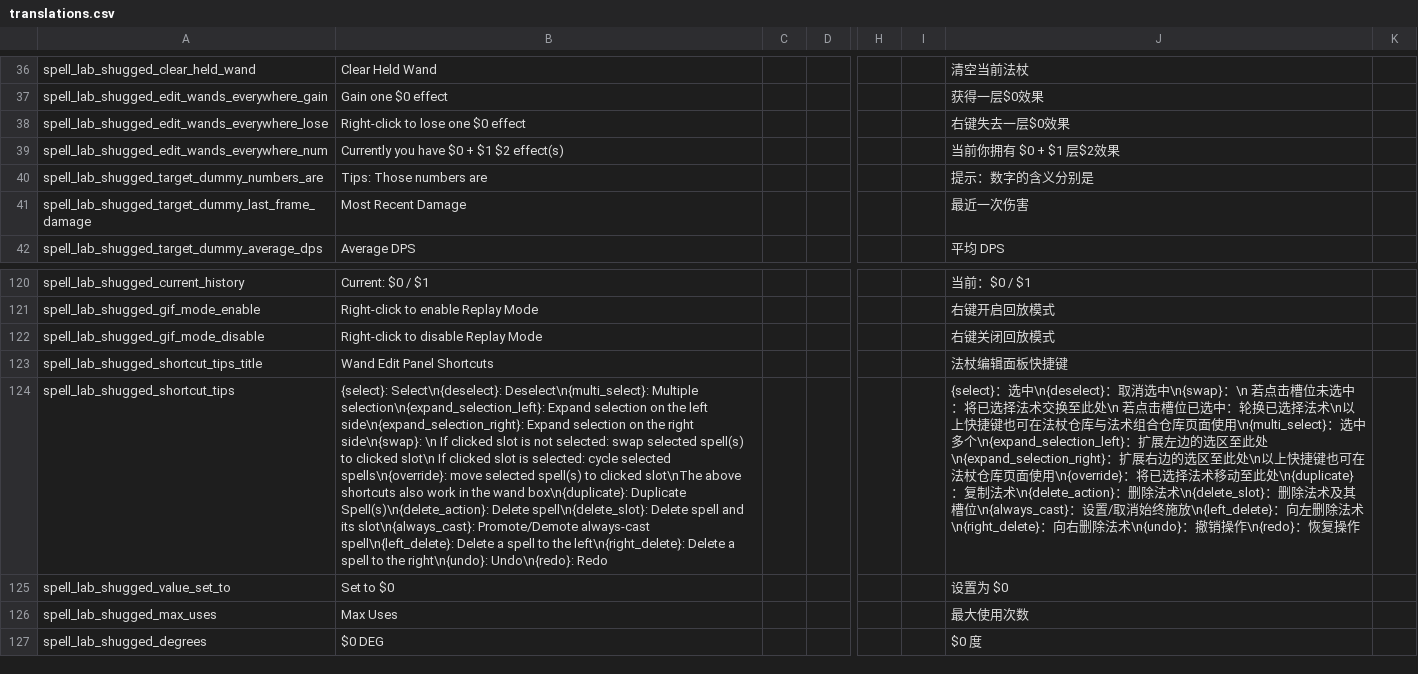
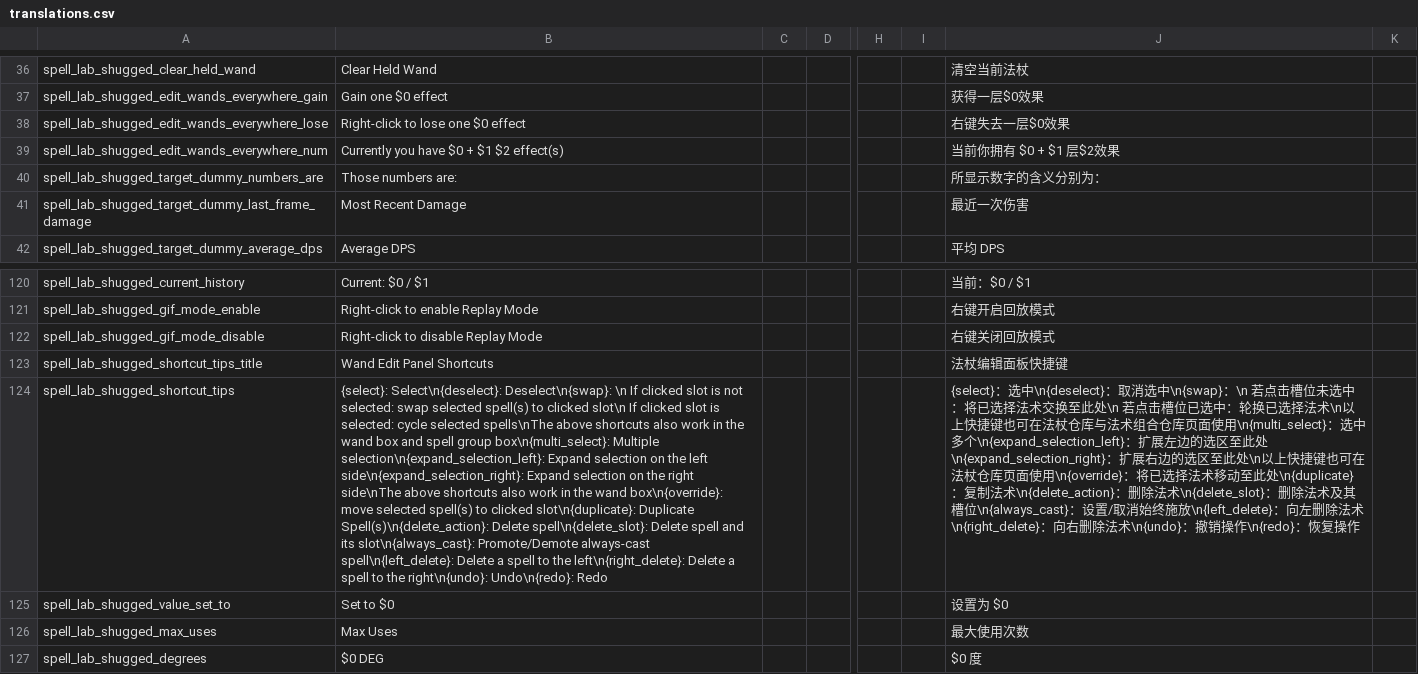
Before and after one commit to shoozzzh/Spell-Lab-Shugged, a CSV file: files/translations.csv, drawn as a sheet; only a part is shown, gaps mark what is left out; the diff names each change by its address in the sheet, - before the commit and + after, or states it on an @@ line.

```diff
--- a/files/translations.csv
+++ b/files/translations.csv
-B40: Tips: Those numbers are
+B40: Those numbers are:
-J40: 提示：数字的含义分别是
+J40: 所显示数字的含义分别为：
-B124: {select}: Select\n{deselect}: Deselect\n{multi_select}: Multiple selection\n{expand_selection_left}: Expand selection on the left side\n{expand_selection_right}: Expand selection on the right side\n{swap}: \n If clicked slot is not selected: swap selected spell(s) to clicked slot\n If clicked slot is selected: cycle selected spells\n{override}: move selected spell(s) to clicked slot\nThe above shortcuts also work in the wand box\n{duplicate}: Duplicate Spell(s)\n{delete_action}:…
+B124: {select}: Select\n{deselect}: Deselect\n{swap}: \n If clicked slot is not selected: swap selected spell(s) to clicked slot\n If clicked slot is selected: cycle selected spells\nThe above shortcuts also work in the wand box and spell group box\n{multi_select}: Multiple selection\n{expand_selection_left}: Expand selection on the left side\n{expand_selection_right}: Expand selection on the right side\nThe above shortcuts also work in the wand box\n{override}: move selected spell(s) to clicked slot\n{duplicate}: Duplicate Spell(s)\n{delete_action}:…
```
Also changed, not shown: 1 other file.
